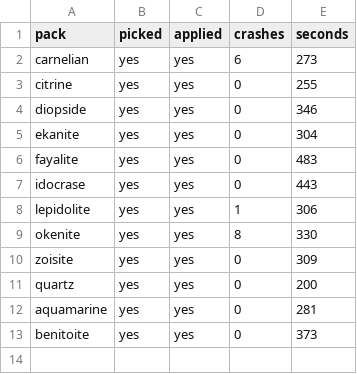
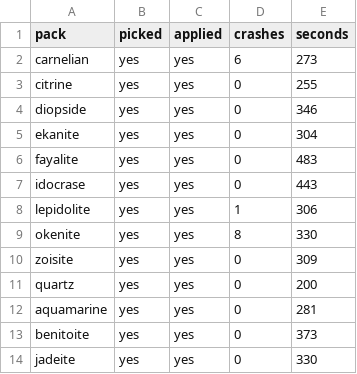
Before and after one commit to Bingblop/hexnext-device-lab, a TSV file: results/lab-048/sweep.tsv, drawn as a sheet.

Commit message:
Sweep lab-048: jadeite (13/50)

```diff
--- a/results/lab-048/sweep.tsv
+++ b/results/lab-048/sweep.tsv
@@ -13 +13,2 @@ aquamarine	yes	yes	0	281
 benitoite	yes	yes	0	373
+jadeite	yes	yes	0	330
```
Also changed, not shown: 30 other files.
